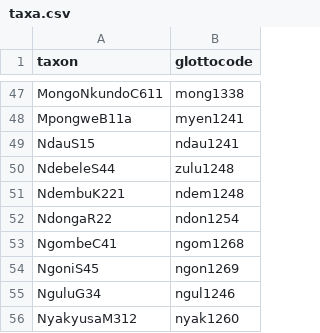
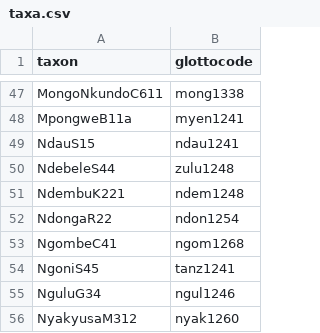
Before and after one commit to phlorest/holden_et_al2005, a CSV file: etc/taxa.csv, drawn as a sheet; only a part is shown, gaps mark what is left out.

Commit message:
update glottocodes

```diff
--- a/etc/taxa.csv
+++ b/etc/taxa.csv
@@ -53,3 +53,3 @@ NdongaR22,ndon1254
 NgombeC41,ngom1268
-NgoniS45,ngon1269
+NgoniS45,tanz1241
 NguluG34,ngul1246
```
